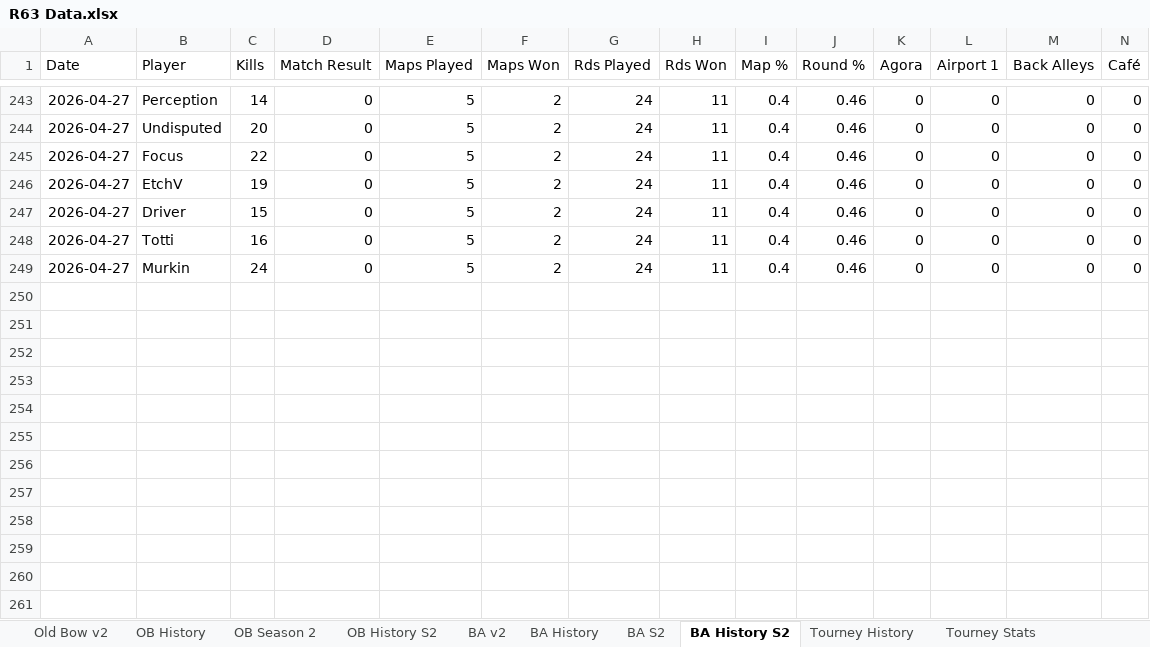
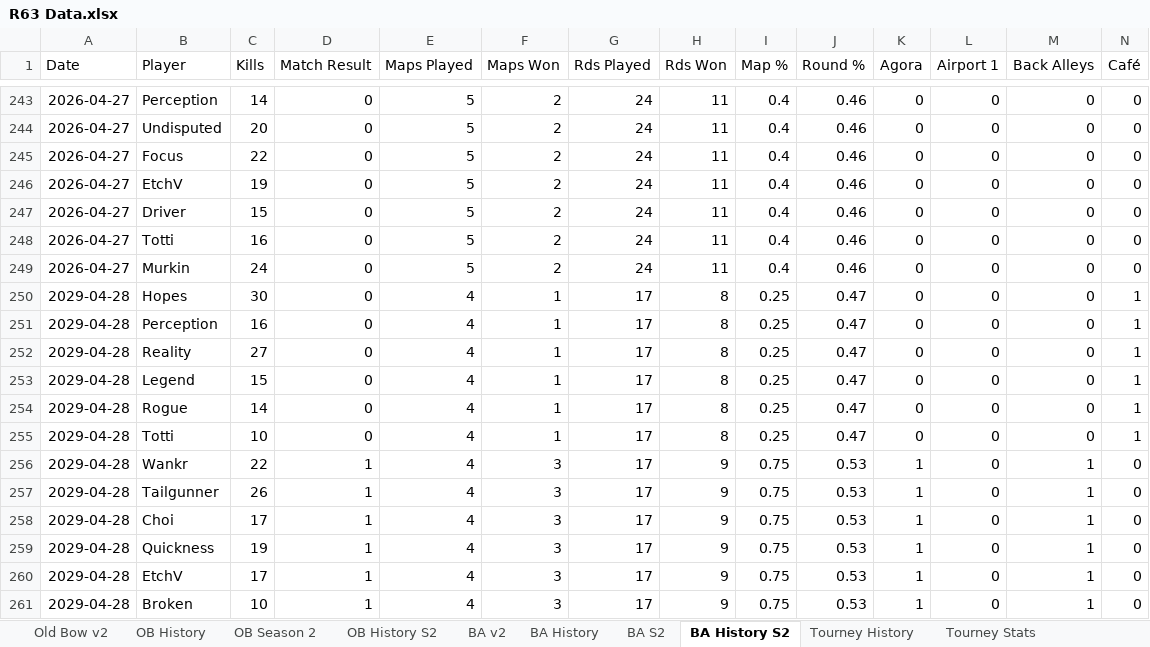
Before and after one commit to brettjmiller8-cpu/r63-stats, an Excel workbook: R63 Data.xlsx, sheet BA History S2, drawn as a sheet; only a part is shown, gaps mark what is left out; values as stored, in another font and other column widths than the file's, no borders; rows hold the shown columns only; the diff names each change by its address in the sheet, - before the commit and + after, or states it on an @@ line.

```diff
--- a/R63 Data.xlsx (sheet BA History S2)
+++ b/R63 Data.xlsx (sheet BA History S2)
+row 250: 2029-04-28 | Hopes | 30 | 0 | 4 | 1 | 17 | 8 | 0.25 | 0.47 | 0 | 0 | 0 | 1
+row 251: 2029-04-28 | Perception | 16 | 0 | 4 | 1 | 17 | 8 | 0.25 | 0.47 | 0 | 0 | 0 | 1
+row 252: 2029-04-28 | Reality | 27 | 0 | 4 | 1 | 17 | 8 | 0.25 | 0.47 | 0 | 0 | 0 | 1
+row 253: 2029-04-28 | Legend | 15 | 0 | 4 | 1 | 17 | 8 | 0.25 | 0.47 | 0 | 0 | 0 | 1
+row 254: 2029-04-28 | Rogue | 14 | 0 | 4 | 1 | 17 | 8 | 0.25 | 0.47 | 0 | 0 | 0 | 1
+row 255: 2029-04-28 | Totti | 10 | 0 | 4 | 1 | 17 | 8 | 0.25 | 0.47 | 0 | 0 | 0 | 1
+row 256: 2029-04-28 | Wankr | 22 | 1 | 4 | 3 | 17 | 9 | 0.75 | 0.53 | 1 | 0 | 1 | 0
+row 257: 2029-04-28 | Tailgunner | 26 | 1 | 4 | 3 | 17 | 9 | 0.75 | 0.53 | 1 | 0 | 1 | 0
+row 258: 2029-04-28 | Choi | 17 | 1 | 4 | 3 | 17 | 9 | 0.75 | 0.53 | 1 | 0 | 1 | 0
+row 259: 2029-04-28 | Quickness | 19 | 1 | 4 | 3 | 17 | 9 | 0.75 | 0.53 | 1 | 0 | 1 | 0
+row 260: 2029-04-28 | EtchV | 17 | 1 | 4 | 3 | 17 | 9 | 0.75 | 0.53 | 1 | 0 | 1 | 0
+row 261: 2029-04-28 | Broken | 10 | 1 | 4 | 3 | 17 | 9 | 0.75 | 0.53 | 1 | 0 | 1 | 0
```
Also changed, not shown: sheet BA History, sheet OB History S2, sheet OB History, sheet BA S2, sheet BA v2, sheet OB Season 2, 1 more sheet.
